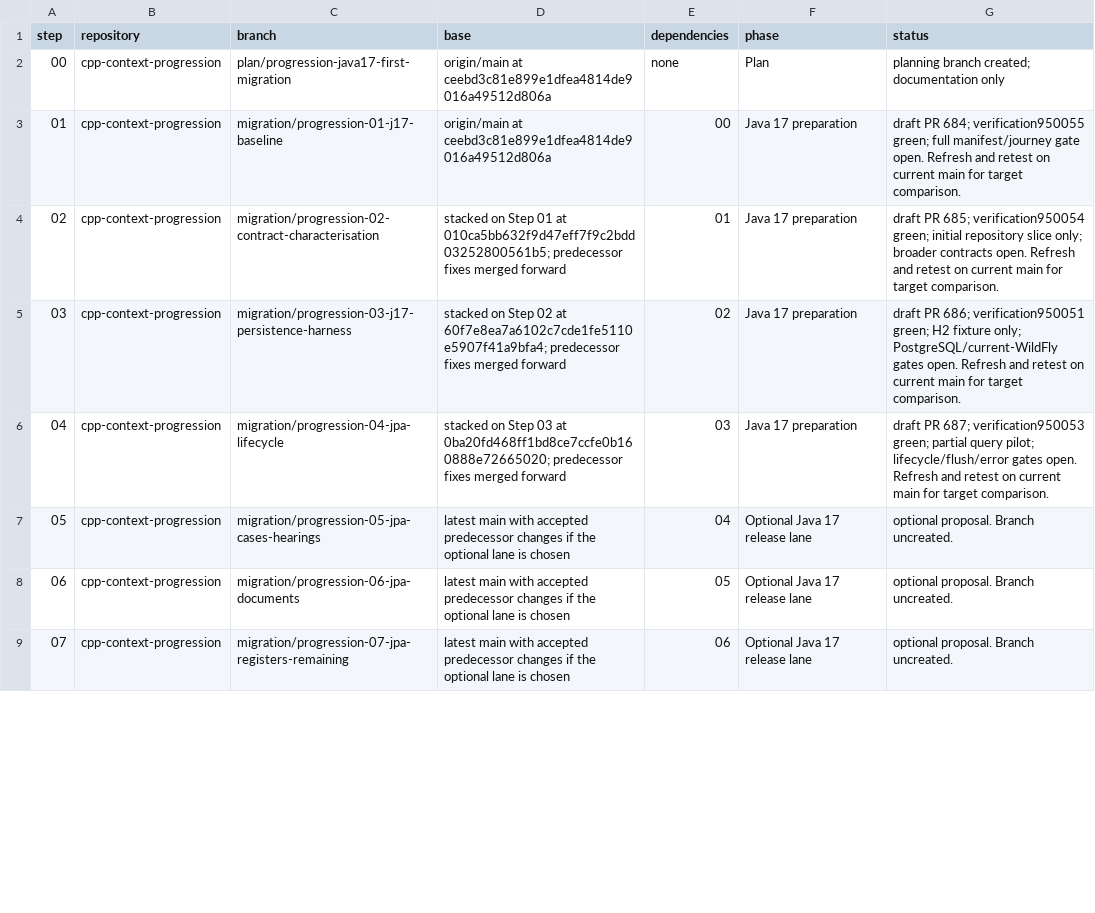
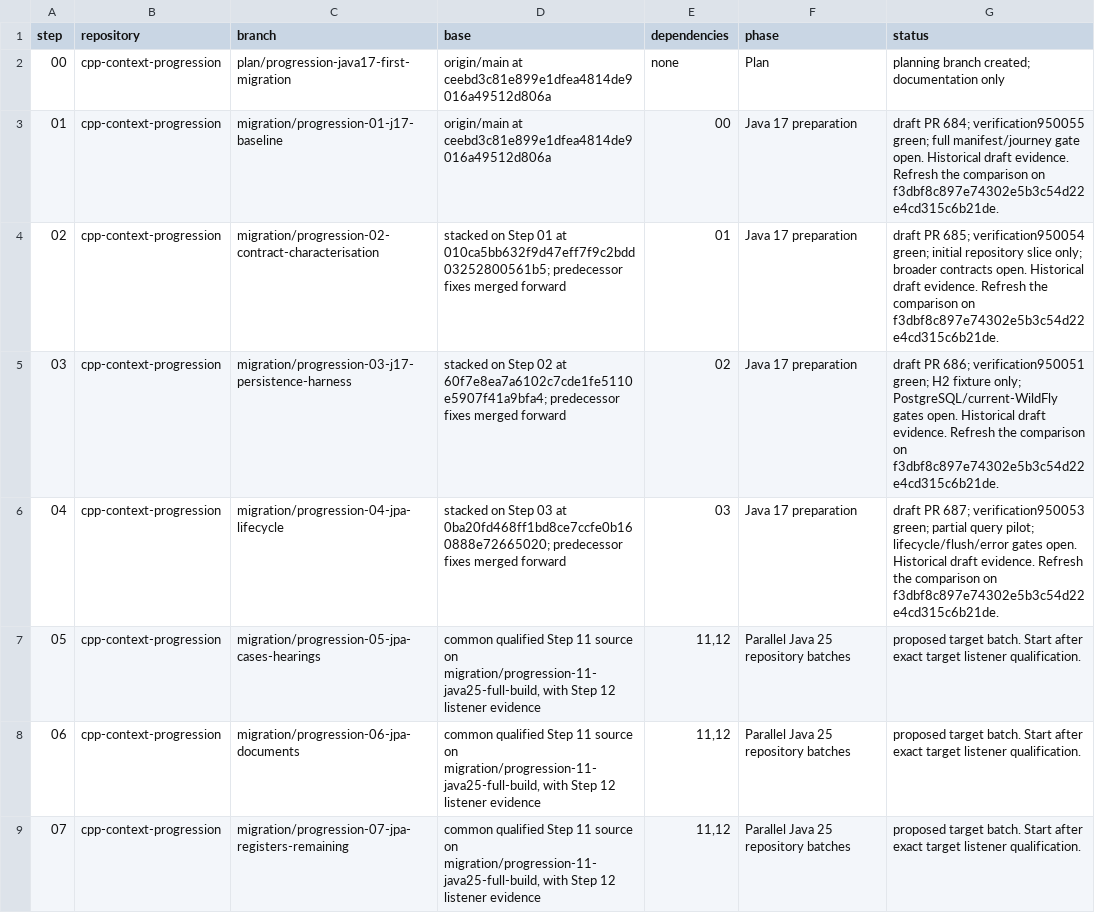
Before and after one commit to hmcts/cpp-context-progression, a CSV file: docs/java17-first-migration/branch-register.csv, drawn as a sheet; only a part is shown; the diff covers the shown part only.

Commit message:
docs(migration): publish the Java 25 first roadmap and build evidence

```diff
--- a/docs/java17-first-migration/branch-register.csv
+++ b/docs/java17-first-migration/branch-register.csv
@@ -2,8 +2,8 @@ step,repository,branch,base,dependencies,phase,status
 00,cpp-context-progression,plan/progression-java17-first-migration,origin/main at ceebd3c81e899e1dfea4814de9016a49512d806a,none,Plan,planning branch created; documentation only
-01,cpp-context-progression,migration/progression-01-j17-baseline,origin/main at ceebd3c81e899e1dfea4814de9016a49512d806a,00,Java 17 preparation,draft PR 684; verification950055 green; full manifest/journey gate open. Refresh and retest on current main for target comparison.
-02,cpp-context-progression,migration/progression-02-contract-characterisation,stacked on Step 01 at 010ca5bb632f9d47eff7f9c2bdd03252800561b5; predecessor fixes merged forward,01,Java 17 preparation,draft PR 685; verification950054 green; initial repository slice only; broader contracts open. Refresh and retest on current main for target comparison.
-03,cpp-context-progression,migration/progression-03-j17-persistence-harness,stacked on Step 02 at 60f7e8ea7a6102c7cde1fe5110e5907f41a9bfa4; predecessor fixes merged forward,02,Java 17 preparation,draft PR 686; verification950051 green; H2 fixture only; PostgreSQL/current-WildFly gates open. Refresh and retest on current main for target comparison.
-04,cpp-context-progression,migration/progression-04-jpa-lifecycle,stacked on Step 03 at 0ba20fd468ff1bd8ce7ccfe0b160888e72665020; predecessor fixes merged forward,03,Java 17 preparation,draft PR 687; verification950053 green; partial query pilot; lifecycle/flush/error gates open. Refresh and retest on current main for target comparison.
-05,cpp-context-progression,migration/progression-05-jpa-cases-hearings,latest main with accepted predecessor changes if the optional lane is chosen,04,Optional Java 17 release lane,optional proposal. Branch uncreated.
-06,cpp-context-progression,migration/progression-06-jpa-documents,latest main with accepted predecessor changes if the optional lane is chosen,05,Optional Java 17 release lane,optional proposal. Branch uncreated.
-07,cpp-context-progression,migration/progression-07-jpa-registers-remaining,latest main with accepted predecessor changes if the optional lane is chosen,06,Optional Java 17 release lane,optional proposal. Branch uncreated.
+01,cpp-context-progression,migration/progression-01-j17-baseline,origin/main at ceebd3c81e899e1dfea4814de9016a49512d806a,00,Java 17 preparation,draft PR 684; verification950055 green; full manifest/journey gate open. Historical draft evidence. Refresh the comparison on f3dbf8c897e74302e5b3c54d22e4cd315c6b21de.
+02,cpp-context-progression,migration/progression-02-contract-characterisation,stacked on Step 01 at 010ca5bb632f9d47eff7f9c2bdd03252800561b5; predecessor fixes merged forward,01,Java 17 preparation,draft PR 685; verification950054 green; initial repository slice only; broader contracts open. Historical draft evidence. Refresh the comparison on f3dbf8c897e74302e5b3c54d22e4cd315c6b21de.
+03,cpp-context-progression,migration/progression-03-j17-persistence-harness,stacked on Step 02 at 60f7e8ea7a6102c7cde1fe5110e5907f41a9bfa4; predecessor fixes merged forward,02,Java 17 preparation,draft PR 686; verification950051 green; H2 fixture only; PostgreSQL/current-WildFly gates open. Historical draft evidence. Refresh the comparison on f3dbf8c897e74302e5b3c54d22e4cd315c6b21de.
+04,cpp-context-progression,migration/progression-04-jpa-lifecycle,stacked on Step 03 at 0ba20fd468ff1bd8ce7ccfe0b160888e72665020; predecessor fixes merged forward,03,Java 17 preparation,draft PR 687; verification950053 green; partial query pilot; lifecycle/flush/error gates open. Historical draft evidence. Refresh the comparison on f3dbf8c897e74302e5b3c54d22e4cd315c6b21de.
+05,cpp-context-progression,migration/progression-05-jpa-cases-hearings,"common qualified Step 11 source on migration/progression-11-java25-full-build, with Step 12 listener evidence","11,12",Parallel Java 25 repository batches,proposed target batch. Start after exact target listener qualification.
+06,cpp-context-progression,migration/progression-06-jpa-documents,"common qualified Step 11 source on migration/progression-11-java25-full-build, with Step 12 listener evidence","11,12",Parallel Java 25 repository batches,proposed target batch. Start after exact target listener qualification.
+07,cpp-context-progression,migration/progression-07-jpa-registers-remaining,"common qualified Step 11 source on migration/progression-11-java25-full-build, with Step 12 listener evidence","11,12",Parallel Java 25 repository batches,proposed target batch. Start after exact target listener qualification.
```
Also changed, not shown: 16 edited cells elsewhere in this file, 7 other files.
